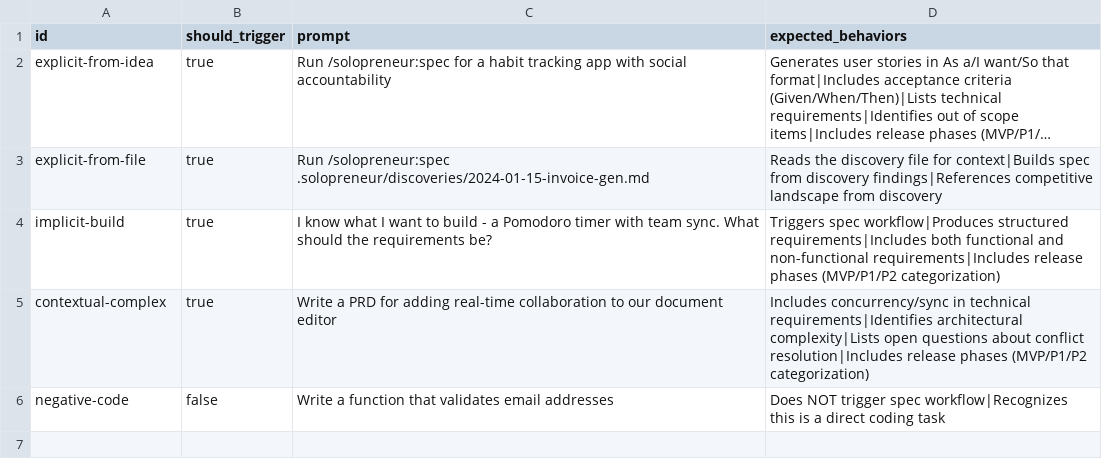
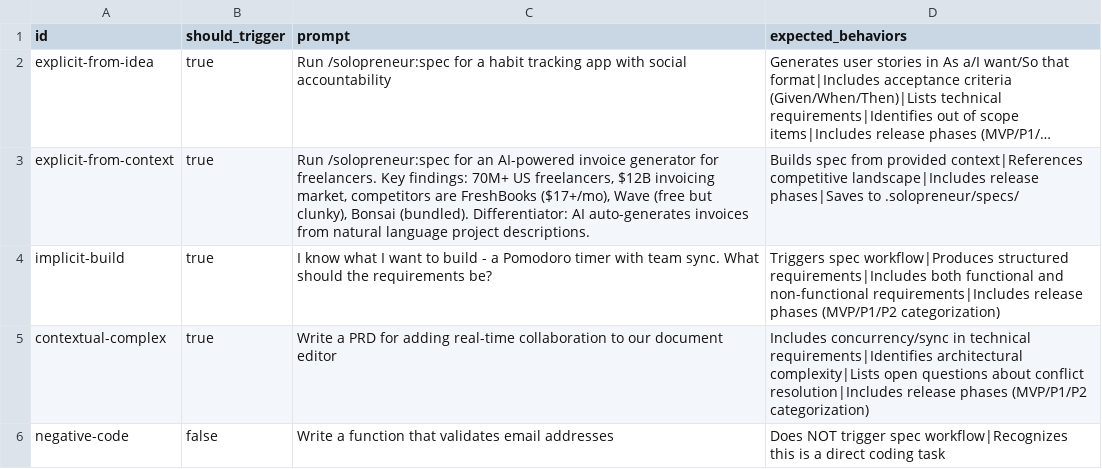
Before and after one commit to pcatattacks/solopreneur-plugin, a CSV file: skills/spec/eval.csv, drawn as a sheet; long unchanged cells end in …; the diff names each change by its address in the sheet, - before the commit and + after, or states it on an @@ line.

```diff
--- a/skills/spec/eval.csv
+++ b/skills/spec/eval.csv
-A3 (id): explicit-from-file
+A3 (id): explicit-from-context
-C3 (prompt): Run /solopreneur:spec .solopreneur/discoveries/2024-01-15-invoice-gen.md
+C3 (prompt): Run /solopreneur:spec for an AI-powered invoice generator for freelancers. Key findings: 70M+ US freelancers, $12B invoicing market, competitors are FreshBooks ($17+/mo), Wave (free but clunky), Bonsai (bundled). Differentiator: AI auto-generates invoices from natural language project descriptions.
-D3 (expected_behaviors): Reads the discovery file for context|Builds spec from discovery findings|References competitive landscape from discovery
+D3 (expected_behaviors): Builds spec from provided context|References competitive landscape|Includes release phases|Saves to .solopreneur/specs/
```
Also changed, not shown: skills/backlog/eval.csv, skills/design/eval.csv, 7 other files.
